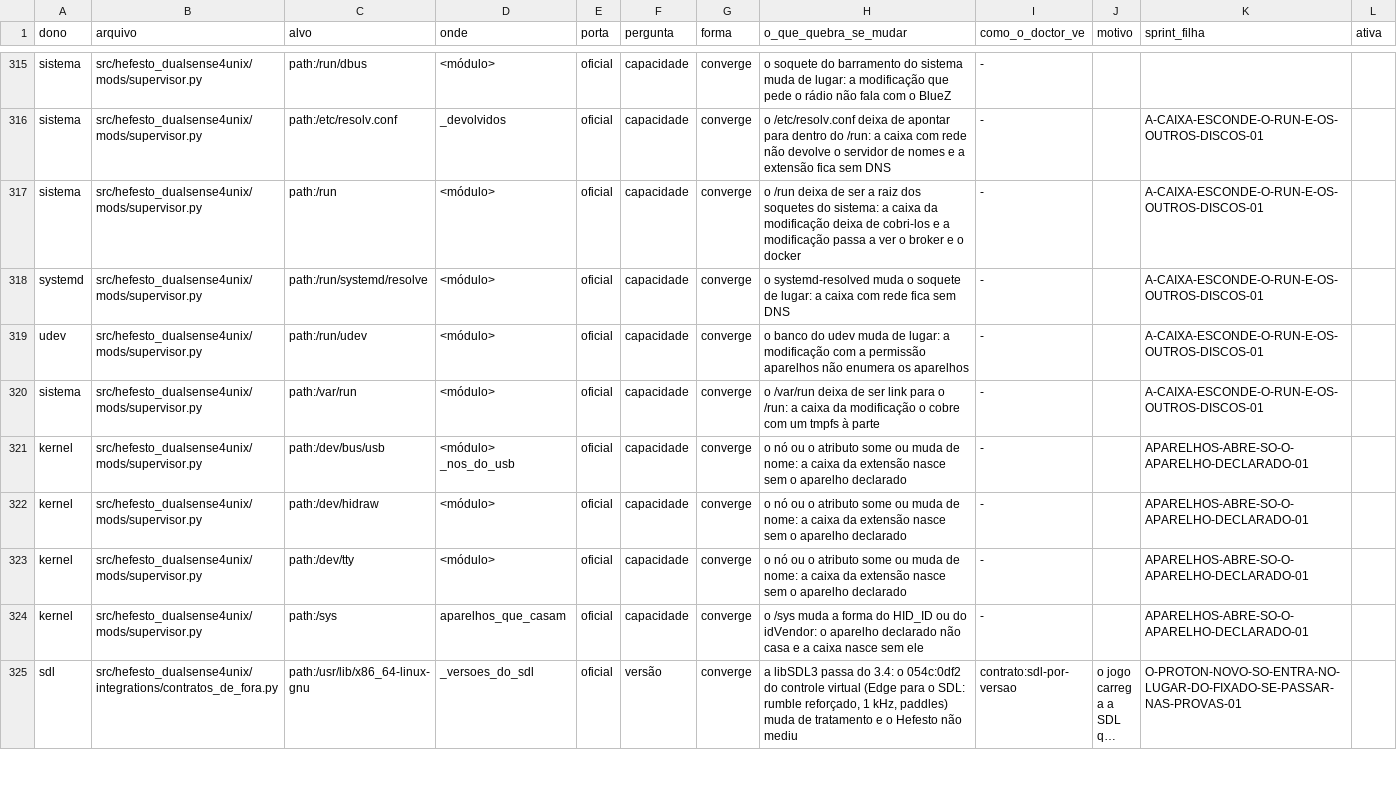
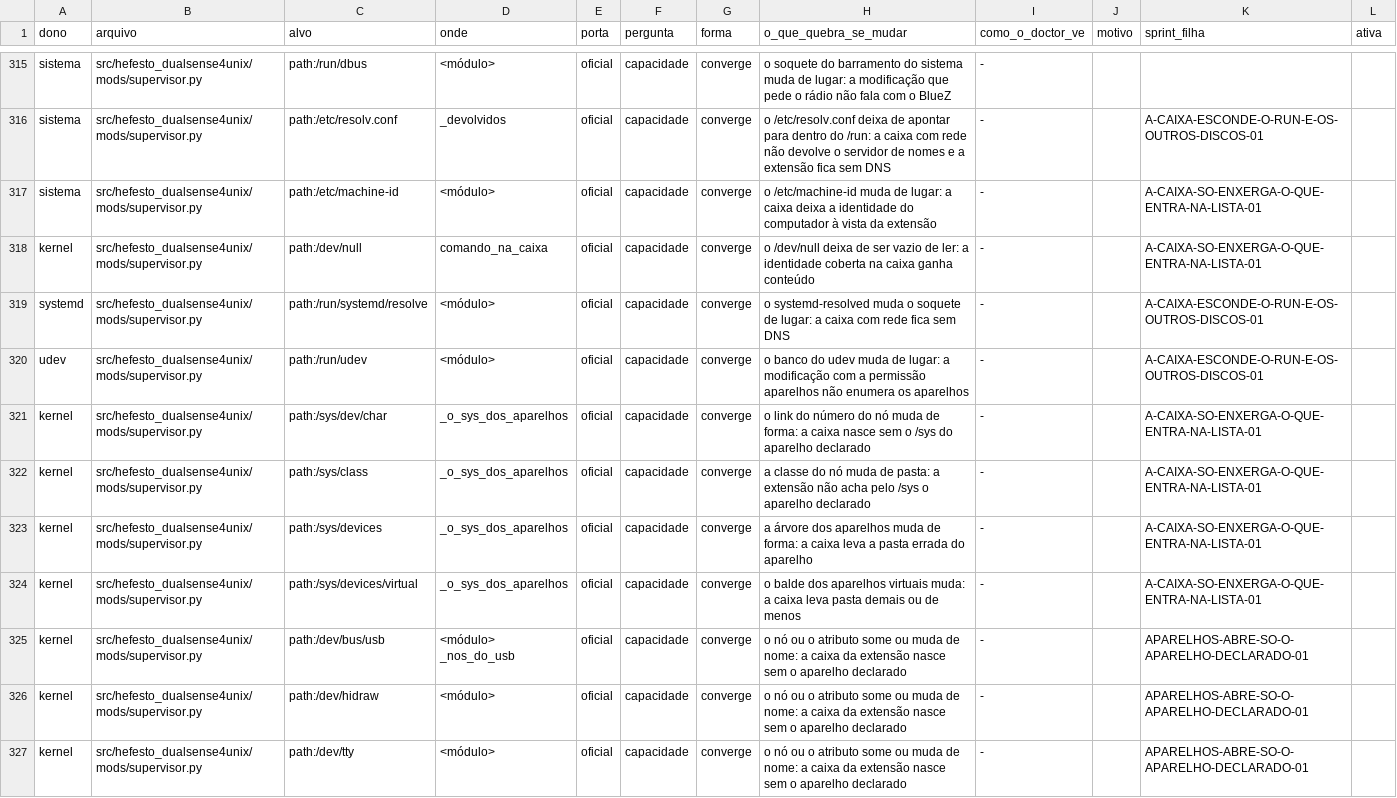
Before and after one commit to Hefesto-Team/hefesto-dualsense4unix, a CSV file: docs/data/contratos-de-fora.csv, drawn as a sheet; only a part is shown, gaps mark what is left out; the shorter side is filled out with more unchanged rows; long unchanged cells end in ….

Commit message:
fix(extensoes): a caixa da extensão só enxerga o que entra na lista
A caixa deixa de montar a raiz inteira: entram o /usr, o /etc (com o
/etc/machine-id vazio) e os links de /bin, /sbin e /lib* cujo alvo também
entra, além do código, dos dados e da porta. O /var nasce vazio e o /sys vira
tmpfs com só a pasta de cada aparelho declarado. Pela linha do produto, sem
permissão, a sonda achava 31 arquivos do diário, a identidade do computador e
dois endereços de controle; agora acha zero.

Origem: D-1911-A-CAIXA-SO-ENXERGA-O-QUE-ENTRA-NA-LISTA
Co-authored-by: AndreBFarias <andre.dsbf@gmail.com>

```diff
--- a/docs/data/contratos-de-fora.csv
+++ b/docs/data/contratos-de-fora.csv
@@ -316,6 +316,10 @@ sistema,src/hefesto_dualsense4unix/mods/supervisor.py,path:/run/dbus,<módulo>,o
 sistema,src/hefesto_dualsense4unix/mods/supervisor.py,path:/etc/resolv.conf,_devolvidos,oficial,capacidade,converge,o /etc/resolv.conf deixa de apontar para dentro do /run: a caixa com rede não devolve o servidor de nomes e a extensão fica sem DNS,-,,A-CAIXA-ESCONDE-O-RUN-E-OS-OUTROS-DISCOS-01,
-sistema,src/hefesto_dualsense4unix/mods/supervisor.py,path:/run,<módulo>,oficial,capacidade,converge,o /run deixa de ser a raiz dos soquetes do sistema: a caixa da modificação deixa de cobri-los e a modificação passa a ver o broker e o docker,-,,A-CAIXA-ESCONDE-O-RUN-E-OS-OUTROS-DISCOS-01,
+sistema,src/hefesto_dualsense4unix/mods/supervisor.py,path:/etc/machine-id,<módulo>,oficial,capacidade,converge,o /etc/machine-id muda de lugar: a caixa deixa a identidade do computador à vista da extensão,-,,A-CAIXA-SO-ENXERGA-O-QUE-ENTRA-NA-LISTA-01,
+kernel,src/hefesto_dualsense4unix/mods/supervisor.py,path:/dev/null,comando_na_caixa,oficial,capacidade,converge,o /dev/null deixa de ser vazio de ler: a identidade coberta na caixa ganha conteúdo,-,,A-CAIXA-SO-ENXERGA-O-QUE-ENTRA-NA-LISTA-01,
 systemd,src/hefesto_dualsense4unix/mods/supervisor.py,path:/run/systemd/resolve,<módulo>,oficial,capacidade,converge,o systemd-resolved muda o soquete de lugar: a caixa com rede fica sem DNS,-,,A-CAIXA-ESCONDE-O-RUN-E-OS-OUTROS-DISCOS-01,
 udev,src/hefesto_dualsense4unix/mods/supervisor.py,path:/run/udev,<módulo>,oficial,capacidade,converge,o banco do udev muda de lugar: a modificação com a permissão aparelhos não enumera os aparelhos,-,,A-CAIXA-ESCONDE-O-RUN-E-OS-OUTROS-DISCOS-01,
-sistema,src/hefesto_dualsense4unix/mods/supervisor.py,path:/var/run,<módulo>,oficial,capacidade,converge,o /var/run deixa de ser link para o /run: a caixa da modificação o cobre com um tmpfs à parte,-,,A-CAIXA-ESCONDE-O-RUN-E-OS-OUTROS-DISCOS-01,
+kernel,src/hefesto_dualsense4unix/mods/supervisor.py,path:/sys/dev/char,_o_sys_dos_aparelhos,oficial,capacidade,converge,o link do número do nó muda de forma: a caixa nasce sem o /sys do aparelho declarado,-,,A-CAIXA-SO-ENXERGA-O-QUE-ENTRA-NA-LISTA-01,
+kernel,src/hefesto_dualsense4unix/mods/supervisor.py,path:/sys/class,_o_sys_dos_aparelhos,oficial,capacidade,converge,a classe do nó muda de pasta: a extensão não acha pelo /sys o aparelho declarado,-,,A-CAIXA-SO-ENXERGA-O-QUE-ENTRA-NA-LISTA-01,
+kernel,src/hefesto_dualsense4unix/mods/supervisor.py,path:/sys/devices,_o_sys_dos_aparelhos,oficial,capacidade,converge,a árvore dos aparelhos muda de forma: a caixa leva a pasta errada do aparelho,-,,A-CAIXA-SO-ENXERGA-O-QUE-ENTRA-NA-LISTA-01,
+kernel,src/hefesto_dualsense4unix/mods/supervisor.py,path:/sys/devices/virtual,_o_sys_dos_aparelhos,oficial,capacidade,converge,o balde dos aparelhos virtuais muda: a caixa leva pasta demais ou de menos,-,,A-CAIXA-SO-ENXERGA-O-QUE-ENTRA-NA-LISTA-01,
 kernel,src/hefesto_dualsense4unix/mods/supervisor.py,path:/dev/bus/usb,<módulo> _nos_do_usb,oficial,capacidade,converge,o nó ou o atributo some ou muda de nome: a caixa da extensão nasce sem o aparelho declarado,-,,APARELHOS-ABRE-SO-O-APARELHO-DECLARADO-01,
```
Also changed, not shown: 6 other files.
